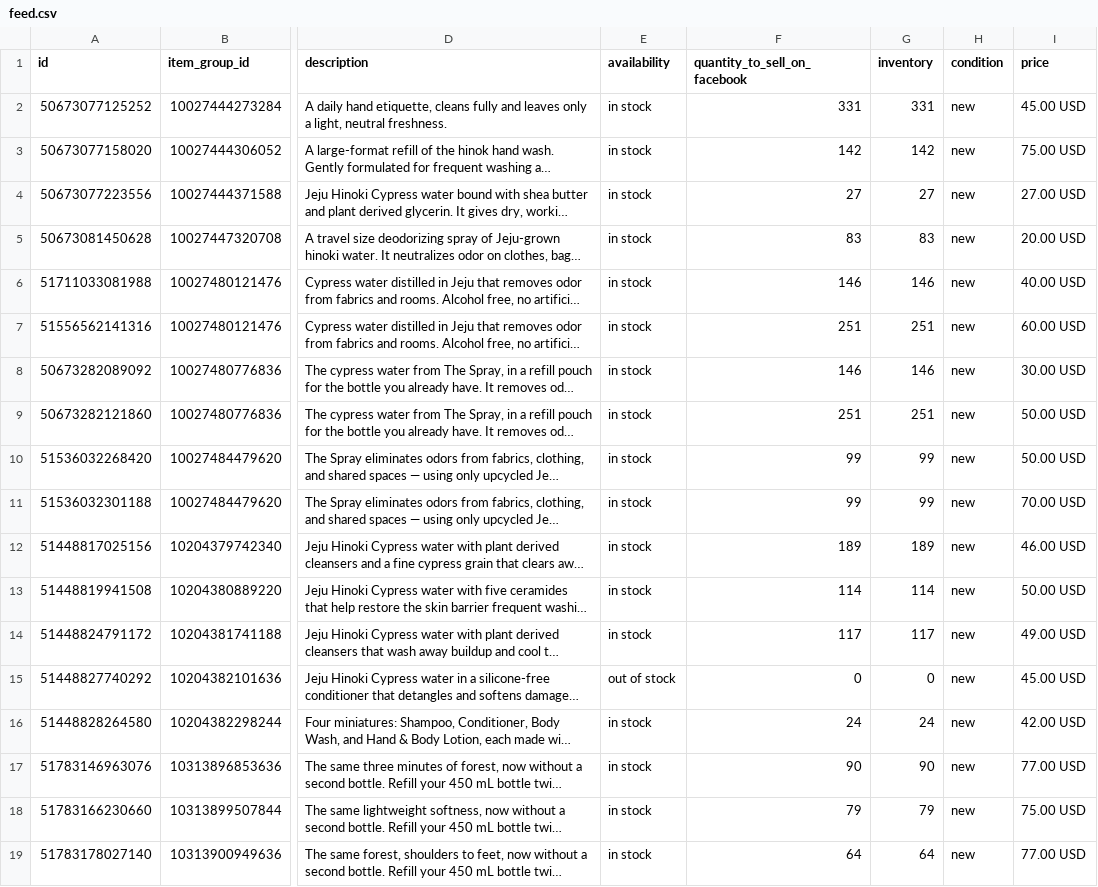
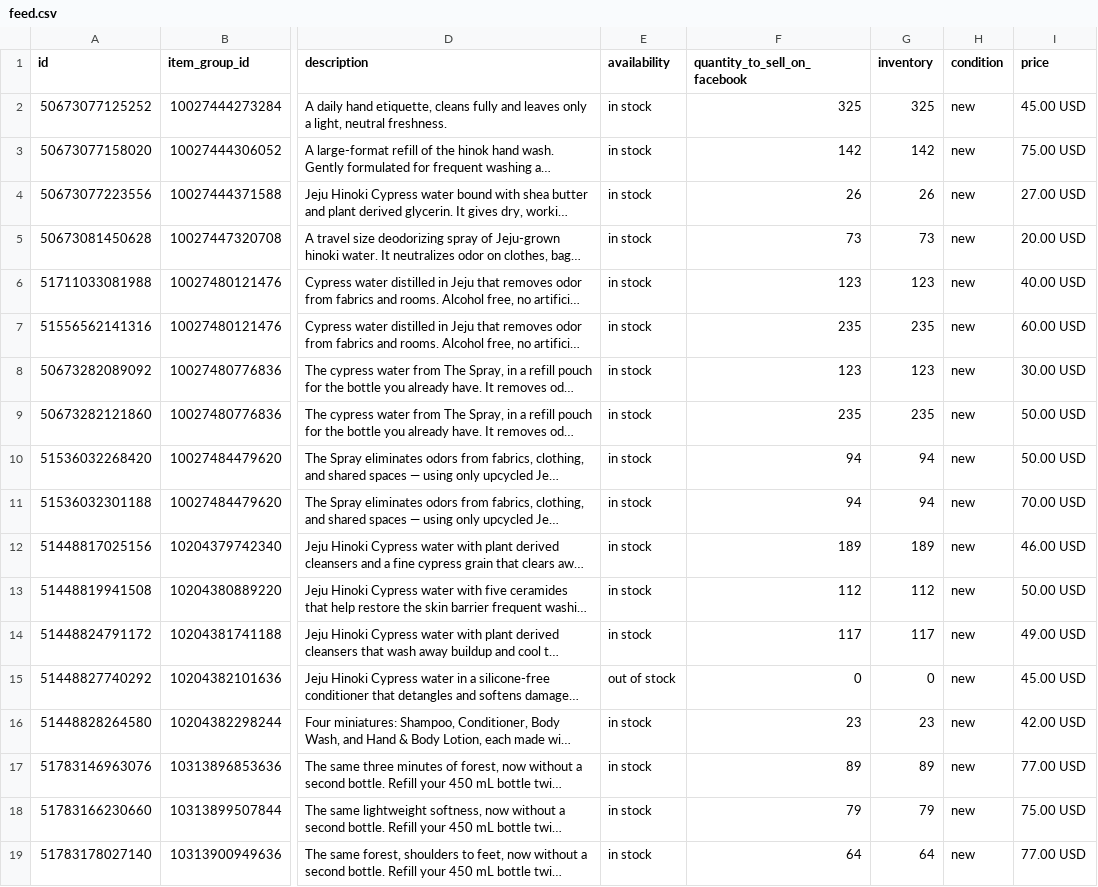
Before and after one commit to efg-shaun/hinok-product-feed, a CSV file: docs/feed.csv, drawn as a sheet; only a part is shown, gaps mark what is left out; long unchanged cells end in …; the diff names each change by its address in the sheet, - before the commit and + after, or states it on an @@ line.

```diff
--- a/docs/feed.csv
+++ b/docs/feed.csv
-F2 (quantity_to_sell_on_facebook): 331
+F2 (quantity_to_sell_on_facebook): 325
-G2 (inventory): 331
+G2 (inventory): 325
-F4 (quantity_to_sell_on_facebook): 27
+F4 (quantity_to_sell_on_facebook): 26
-G4 (inventory): 27
+G4 (inventory): 26
-F5 (quantity_to_sell_on_facebook): 83
+F5 (quantity_to_sell_on_facebook): 73
-G5 (inventory): 83
+G5 (inventory): 73
-F6 (quantity_to_sell_on_facebook): 146
+F6 (quantity_to_sell_on_facebook): 123
-G6 (inventory): 146
+G6 (inventory): 123
-F7 (quantity_to_sell_on_facebook): 251
+F7 (quantity_to_sell_on_facebook): 235
-G7 (inventory): 251
+G7 (inventory): 235
-F8 (quantity_to_sell_on_facebook): 146
+F8 (quantity_to_sell_on_facebook): 123
-G8 (inventory): 146
+G8 (inventory): 123
-F9 (quantity_to_sell_on_facebook): 251
+F9 (quantity_to_sell_on_facebook): 235
-G9 (inventory): 251
+G9 (inventory): 235
-F10:F11 (quantity_to_sell_on_facebook): 99
+F10:F11 (quantity_to_sell_on_facebook): 94
-G10:G11 (inventory): 99
+G10:G11 (inventory): 94
-F13 (quantity_to_sell_on_facebook): 114
+F13 (quantity_to_sell_on_facebook): 112
-G13 (inventory): 114
+G13 (inventory): 112
-F16 (quantity_to_sell_on_facebook): 24
+F16 (quantity_to_sell_on_facebook): 23
-G16 (inventory): 24
+G16 (inventory): 23
-F17 (quantity_to_sell_on_facebook): 90
+F17 (quantity_to_sell_on_facebook): 89
-G17 (inventory): 90
+G17 (inventory): 89
```
